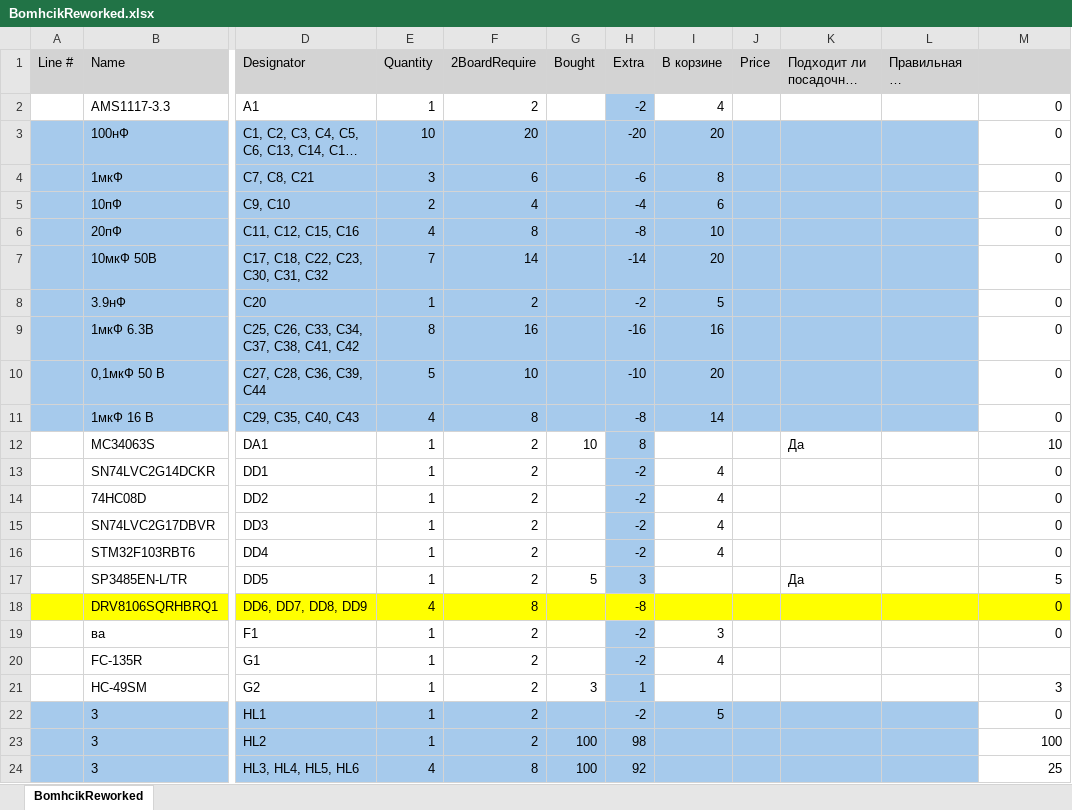
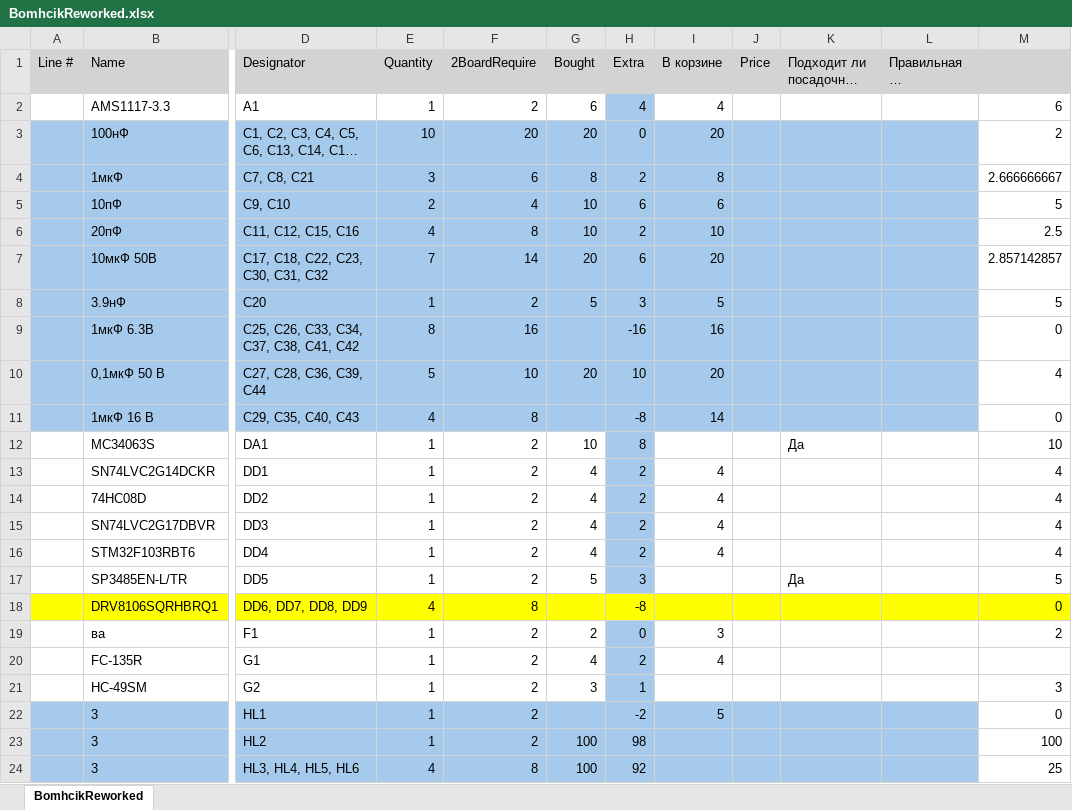
Before and after one commit to khripkinvlan/OvcharkaBoard, an Excel workbook: BomhcikReworked.xlsx, sheet BomhcikReworked, drawn as a sheet; only a part is shown, gaps mark what is left out; long unchanged cells end in …; values as stored, in another font and other column widths than the file's, no borders; conditional formats not drawn; the diff covers the shown part only; the diff names each change by its address in the sheet, - before the commit and + after, or states it on an @@ line.

```diff
--- a/BomhcikReworked.xlsx (sheet BomhcikReworked)
+++ b/BomhcikReworked.xlsx (sheet BomhcikReworked)
-G2 (Bought): (empty)
+G2 (Bought): 6
-H2 (Extra): -2
+H2 (Extra): 4
-M2: 0
+M2: 6
-G3 (Bought): (empty)
+G3 (Bought): 20
-H3 (Extra): -20
+H3 (Extra): 0
-M3: 0
+M3: 2
-G4 (Bought): (empty)
+G4 (Bought): 8
-H4 (Extra): -6
+H4 (Extra): 2
-M4: 0
+M4: 2.666666667
-G5:G6 (Bought): (empty)
+G5:G6 (Bought): 10
-H5 (Extra): -4
+H5 (Extra): 6
-M5: 0
+M5: 5
-H6 (Extra): -8
+H6 (Extra): 2
-M6: 0
+M6: 2.5
-G7 (Bought): (empty)
+G7 (Bought): 20
-H7 (Extra): -14
+H7 (Extra): 6
-M7: 0
+M7: 2.857142857
-G8 (Bought): (empty)
+G8 (Bought): 5
-H8 (Extra): -2
+H8 (Extra): 3
-M8: 0
+M8: 5
-G10 (Bought): (empty)
+G10 (Bought): 20
-H10 (Extra): -10
+H10 (Extra): 10
-M10: 0
+M10: 4
-G13:G16 (Bought): (empty)
+G13:G16 (Bought): 4
-H13:H16 (Extra): -2
+H13:H16 (Extra): 2
-M13:M16: 0
+M13:M16: 4
-G19 (Bought): (empty)
+G19 (Bought): 2
-H19 (Extra): -2
+H19 (Extra): 0
-M19: 0
+M19: 2
-G20 (Bought): (empty)
+G20 (Bought): 4
-H20 (Extra): -2
+H20 (Extra): 2
```
Also changed, not shown: 51 edited cells elsewhere in this sheet, 18 other files.
